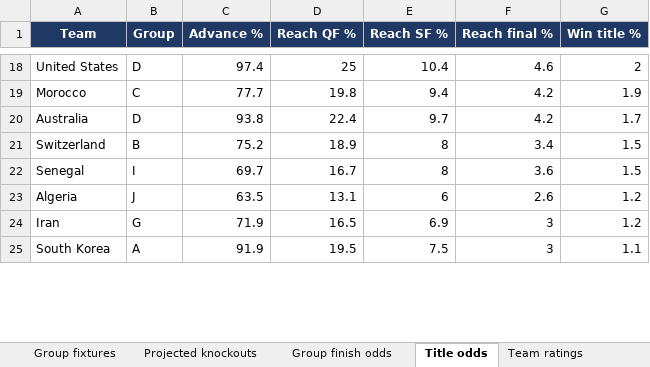
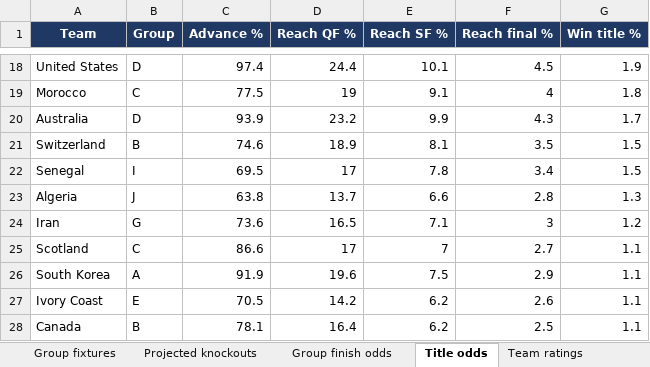
Before and after one commit to alvaro0126/worldcup-2026-predictions, an Excel workbook: outputs/world_cup_2026_recommendations.xlsx, sheet Title odds, drawn as a sheet; only a part is shown, gaps mark what is left out; values as stored, in another font and other column widths than the file's, no borders; addresses are those after the commit; the diff covers the shown part only; the diff names each change by its address in the sheet, - before the commit and + after, or states it on an @@ line.

```diff
--- a/outputs/world_cup_2026_recommendations.xlsx (sheet Title odds)
+++ b/outputs/world_cup_2026_recommendations.xlsx (sheet Title odds)
-D18 (Reach QF %): 25
+D18 (Reach QF %): 24.4
-E18 (Reach SF %): 10.4
+E18 (Reach SF %): 10.1
-F18 (Reach final %): 4.6
+F18 (Reach final %): 4.5
-G18 (Win title %): 2
+G18 (Win title %): 1.9
-C19 (Advance %): 77.7
+C19 (Advance %): 77.5
-D19 (Reach QF %): 19.8
+D19 (Reach QF %): 19
-E19 (Reach SF %): 9.4
+E19 (Reach SF %): 9.1
-F19 (Reach final %): 4.2
+F19 (Reach final %): 4
-G19 (Win title %): 1.9
+G19 (Win title %): 1.8
-C20 (Advance %): 93.8
+C20 (Advance %): 93.9
-D20 (Reach QF %): 22.4
+D20 (Reach QF %): 23.2
-E20 (Reach SF %): 9.7
+E20 (Reach SF %): 9.9
-F20 (Reach final %): 4.2
+F20 (Reach final %): 4.3
-C21 (Advance %): 75.2
+C21 (Advance %): 74.6
-E21 (Reach SF %): 8
+E21 (Reach SF %): 8.1
-F21 (Reach final %): 3.4
+F21 (Reach final %): 3.5
-C22 (Advance %): 69.7
+C22 (Advance %): 69.5
-D22 (Reach QF %): 16.7
+D22 (Reach QF %): 17
-E22 (Reach SF %): 8
+E22 (Reach SF %): 7.8
-F22 (Reach final %): 3.6
+F22 (Reach final %): 3.4
-C23 (Advance %): 63.5
+C23 (Advance %): 63.8
-D23 (Reach QF %): 13.1
+D23 (Reach QF %): 13.7
-E23 (Reach SF %): 6
+E23 (Reach SF %): 6.6
-F23 (Reach final %): 2.6
+F23 (Reach final %): 2.8
-G23 (Win title %): 1.2
+G23 (Win title %): 1.3
-C24 (Advance %): 71.9
+C24 (Advance %): 73.6
-E24 (Reach SF %): 6.9
+E24 (Reach SF %): 7.1
+row 25: Scotland | C | 86.6 | 17 | 7 | 2.7 | 1.1
-D26 (Reach QF %): 19.5
+D26 (Reach QF %): 19.6
-F26 (Reach final %): 3
+F26 (Reach final %): 2.9
+row 27: Ivory Coast | E | 70.5 | 14.2 | 6.2 | 2.6 | 1.1
+row 28: Canada | B | 78.1 | 16.4 | 6.2 | 2.5 | 1.1
```
Also changed, not shown: 7 added rows, 10 removed rows and 114 edited cells elsewhere in this sheet, sheet Group finish odds, sheet Team ratings, sheet Projected knockouts, sheet Recommendations (104), sheet Read me, 11 other files.
